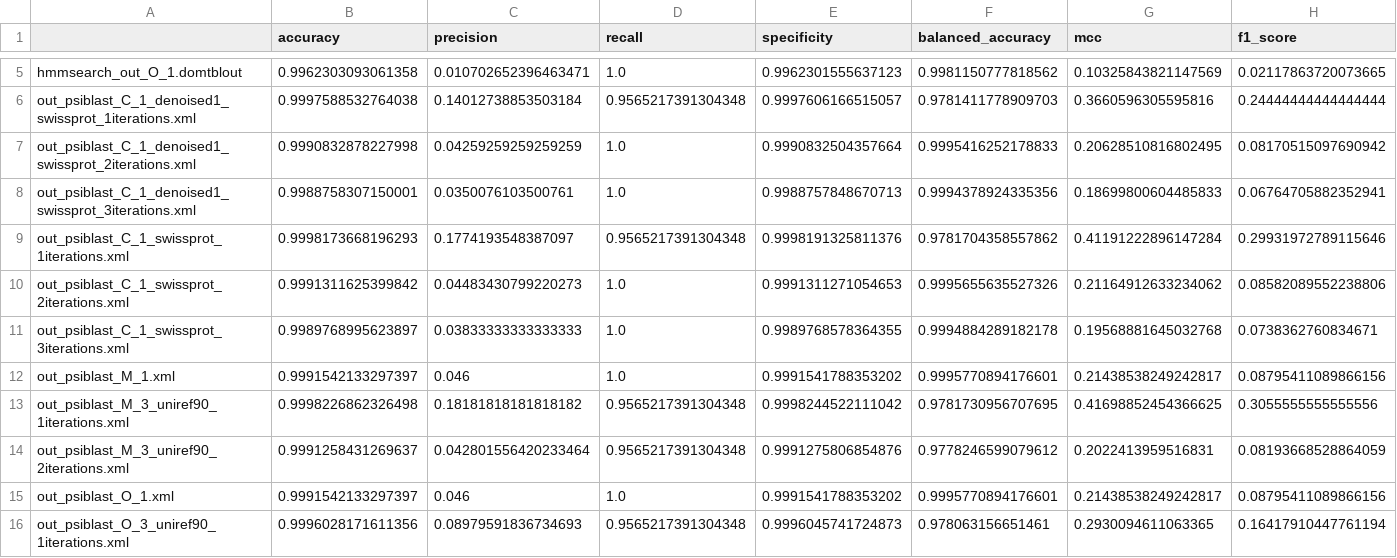
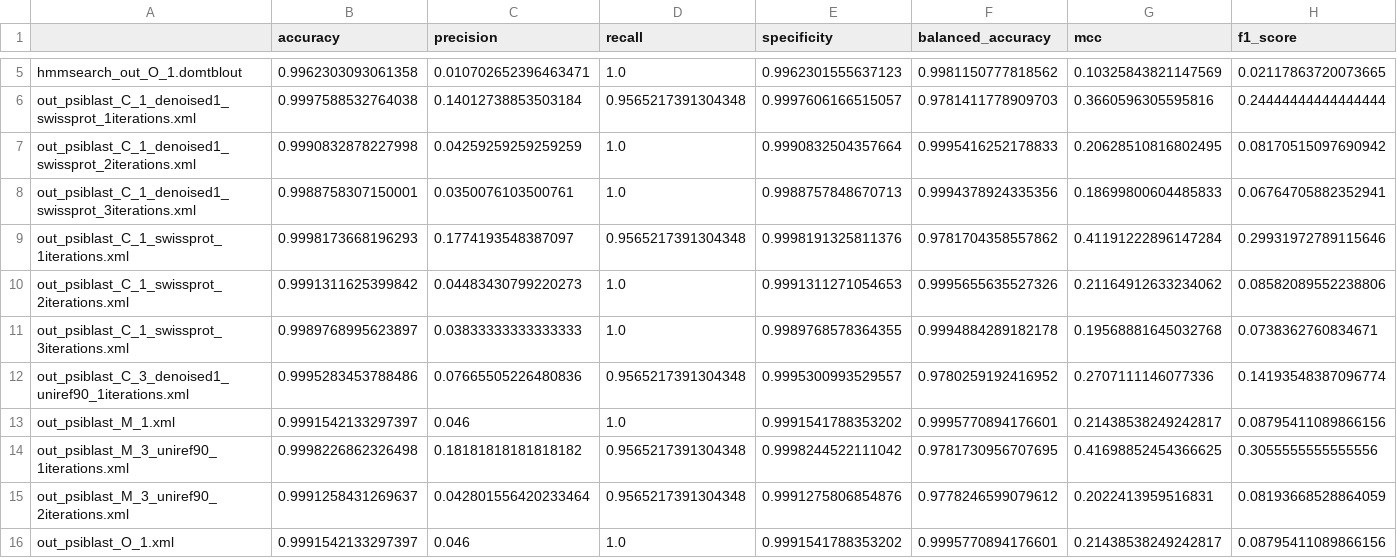
Before and after one commit to AlessandroManente/BD_Project_DS, a CSV file: data_team_1/metrics/metrics_8.csv, drawn as a sheet; only a part is shown, gaps mark what is left out; the shorter side is filled out with more unchanged rows.

Commit message:
Small code changes + uniref90 denoise attempt

```diff
--- a/data_team_1/metrics/metrics_8.csv
+++ b/data_team_1/metrics/metrics_8.csv
@@ -11,2 +11,3 @@ out_psiblast_C_1_swissprot_2iterations.xml,0.9991311625399842,0.0448343079922027
 out_psiblast_C_1_swissprot_3iterations.xml,0.9989768995623897,0.03833333333333333,1.0,0.9989768578364355,0.9994884289182178,0.19568881645032768,0.0738362760834671
+out_psiblast_C_3_denoised1_uniref90_1iterations.xml,0.9995283453788486,0.07665505226480836,0.9565217391304348,0.9995300993529557,0.9780259192416952,0.2707111146077336,0.14193548387096774
 out_psiblast_M_1.xml,0.9991542133297397,0.046,1.0,0.9991541788353202,0.9995770894176601,0.21438538249242817,0.08795411089866156
```
Also changed, not shown: 9 other files.
